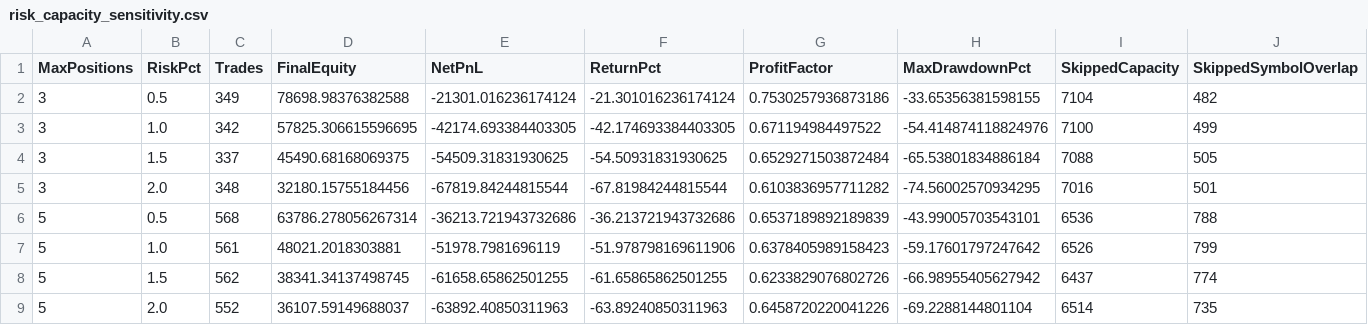
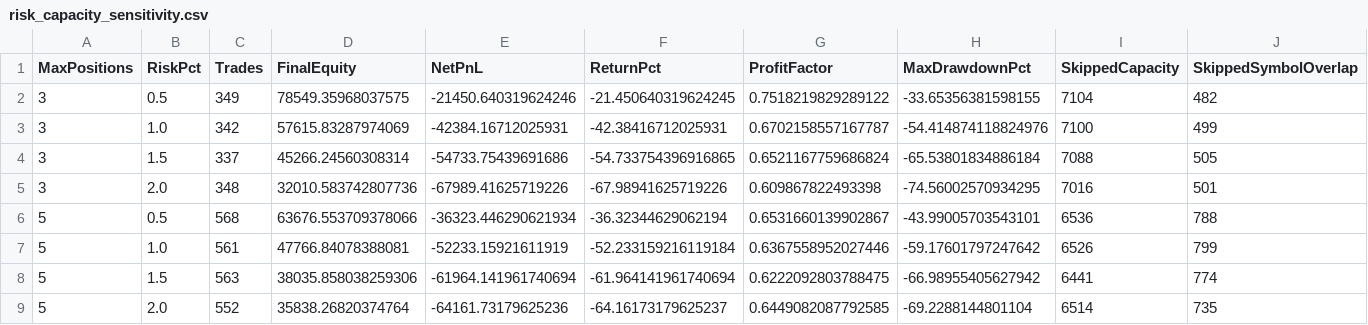
Before and after one commit to worasak2530seed/fast-hybrid-pro, a CSV file: results/run_reports/risk_capacity_sensitivity.csv, drawn as a sheet; only a part is shown; removed rows and columns are numbered as before the commit, all else as after; rows hold the shown columns only; the diff covers the shown part only; the diff names each change by its address in the sheet, - before the commit and + after, or states it on an @@ line.

Commit message:
results: publish Colab research artifact 20261012T081339Z-8c9763ad

```diff
--- a/results/run_reports/risk_capacity_sensitivity.csv
+++ b/results/run_reports/risk_capacity_sensitivity.csv
-D2 (FinalEquity): 78698.98376382588
+D2 (FinalEquity): 78549.35968037575
-E2 (NetPnL): -21301.016236174124
+E2 (NetPnL): -21450.640319624246
-F2 (ReturnPct): -21.301016236174124
+F2 (ReturnPct): -21.450640319624245
-G2 (ProfitFactor): 0.7530257936873186
+G2 (ProfitFactor): 0.7518219829289122
-D3 (FinalEquity): 57825.306615596695
+D3 (FinalEquity): 57615.83287974069
-E3 (NetPnL): -42174.693384403305
+E3 (NetPnL): -42384.16712025931
-F3 (ReturnPct): -42.174693384403305
+F3 (ReturnPct): -42.38416712025931
-G3 (ProfitFactor): 0.671194984497522
+G3 (ProfitFactor): 0.6702158557167787
-D4 (FinalEquity): 45490.68168069375
+D4 (FinalEquity): 45266.24560308314
-E4 (NetPnL): -54509.31831930625
+E4 (NetPnL): -54733.75439691686
-F4 (ReturnPct): -54.50931831930625
+F4 (ReturnPct): -54.733754396916865
-G4 (ProfitFactor): 0.6529271503872484
+G4 (ProfitFactor): 0.6521167759686824
-D5 (FinalEquity): 32180.15755184456
+D5 (FinalEquity): 32010.583742807736
-E5 (NetPnL): -67819.84244815544
+E5 (NetPnL): -67989.41625719226
-F5 (ReturnPct): -67.81984244815544
+F5 (ReturnPct): -67.98941625719226
-G5 (ProfitFactor): 0.6103836957711282
+G5 (ProfitFactor): 0.609867822493398
-D6 (FinalEquity): 63786.278056267314
+D6 (FinalEquity): 63676.553709378066
-E6 (NetPnL): -36213.721943732686
+E6 (NetPnL): -36323.446290621934
-F6 (ReturnPct): -36.213721943732686
+F6 (ReturnPct): -36.32344629062194
-G6 (ProfitFactor): 0.6537189892189839
+G6 (ProfitFactor): 0.6531660139902867
-D7 (FinalEquity): 48021.2018303881
+D7 (FinalEquity): 47766.84078388081
-E7 (NetPnL): -51978.7981696119
+E7 (NetPnL): -52233.15921611919
-F7 (ReturnPct): -51.978798169611906
+F7 (ReturnPct): -52.233159216119184
-G7 (ProfitFactor): 0.6378405989158423
+G7 (ProfitFactor): 0.6367558952027446
-row 8: 5 | 1.5 | 562 | 38341.34137498745 | -61658.65862501255 | -61.65865862501255 | 0.6233829076802726 | -66.98955405627942 | 6437 | 774
+row 8: 5 | 1.5 | 563 | 38035.858038259306 | -61964.141961740694 | -61.964141961740694 | 0.6222092803788475 | -66.98955405627942 | 6441 | 774
-D9 (FinalEquity): 36107.59149688037
+D9 (FinalEquity): 35838.26820374764
-E9 (NetPnL): -63892.40850311963
+E9 (NetPnL): -64161.73179625236
-F9 (ReturnPct): -63.89240850311963
+F9 (ReturnPct): -64.16173179625237
-G9 (ProfitFactor): 0.6458720220041226
+G9 (ProfitFactor): 0.6449082087792585
```
Also changed, not shown: 16 edited cells elsewhere in this file.
